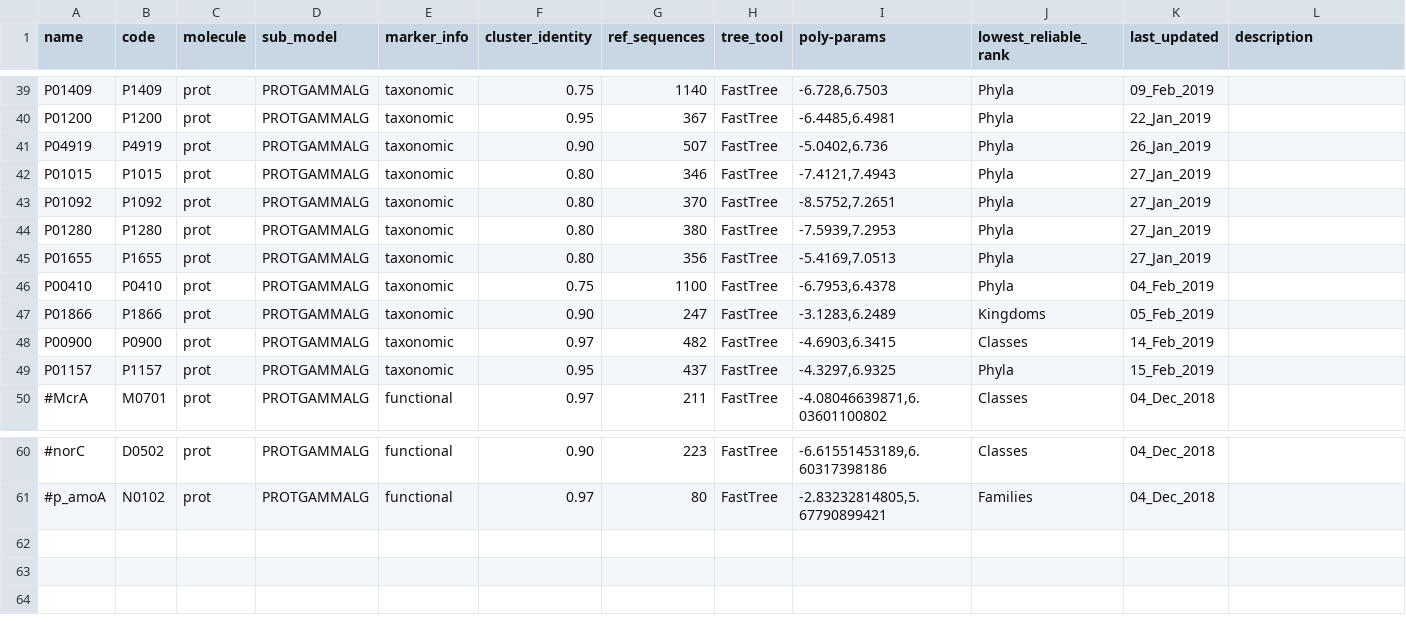
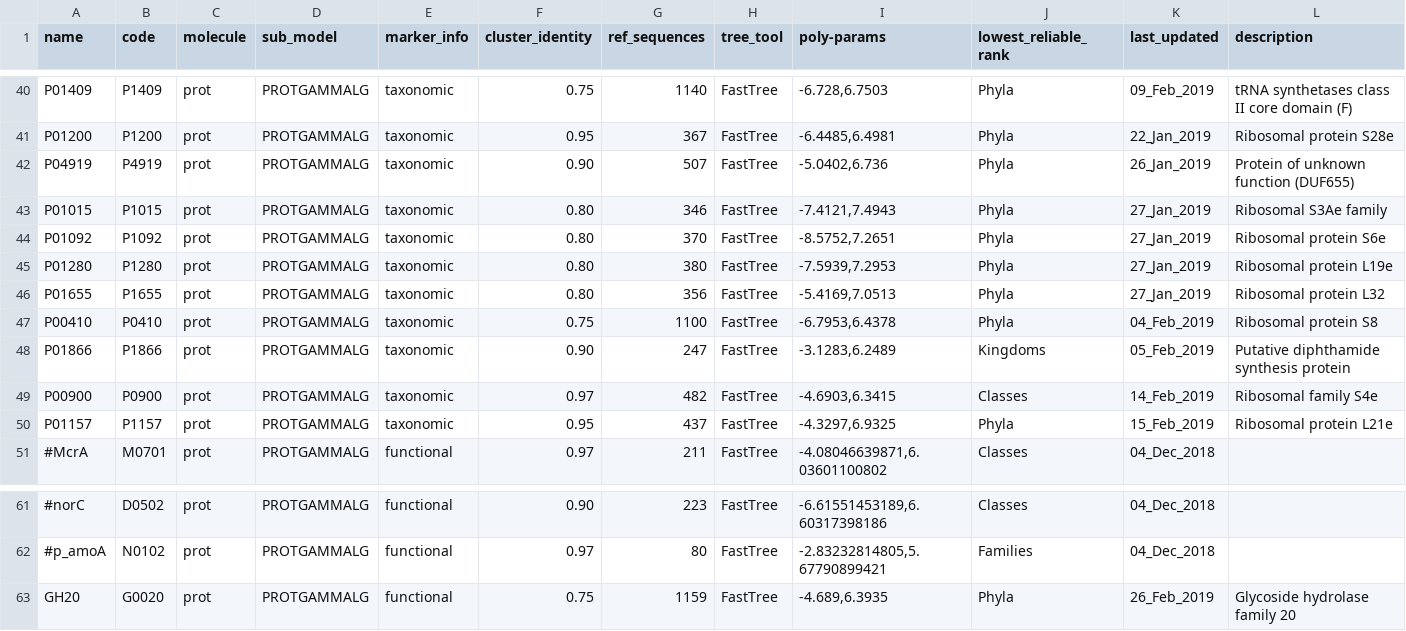
Before and after one commit to hallamlab/TreeSAPP, a TSV file: data/tree_data/ref_build_parameters.tsv, drawn as a sheet; only a part is shown, gaps mark what is left out; addresses are those after the commit; the diff covers the shown part only; the diff names each change by its address in the sheet, - before the commit and + after, or states it on an @@ line.

```diff
--- a/data/tree_data/ref_build_parameters.tsv
+++ b/data/tree_data/ref_build_parameters.tsv
-L40 (description): (empty)
+L40 (description): tRNA synthetases class II core domain (F)
-L41 (description): (empty)
+L41 (description): Ribosomal protein S28e
-L42 (description): (empty)
+L42 (description): Protein of unknown function (DUF655)
-L43 (description): (empty)
+L43 (description): Ribosomal S3Ae family
-L44 (description): (empty)
+L44 (description): Ribosomal protein S6e
-L45 (description): (empty)
+L45 (description): Ribosomal protein L19e
-L46 (description): (empty)
+L46 (description): Ribosomal protein L32
-L47 (description): (empty)
+L47 (description): Ribosomal protein S8
-L48 (description): (empty)
+L48 (description): Putative diphthamide synthesis protein
-L49 (description): (empty)
+L49 (description): Ribosomal family S4e
-L50 (description): (empty)
+L50 (description): Ribosomal protein L21e
+row 63: GH20 | G0020 | prot | PROTGAMMALG | functional | 0.75 | 1159 | FastTree | -4.689,6.3935 | Phyla | 26_Feb_2019 | Glycoside hydrolase family 20
```
Also changed, not shown: 1 added row and 31 edited cells elsewhere in this file, 2 other files.
